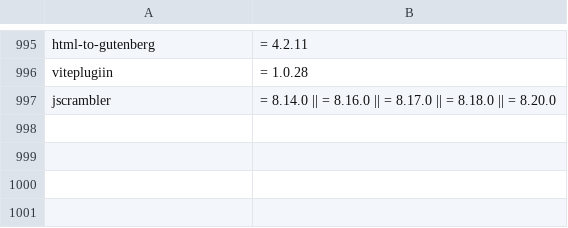
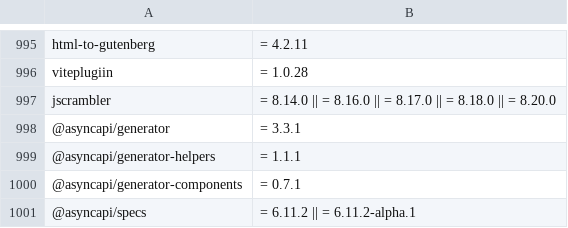
Before and after one commit to Idox-GenAI/Shai-Hulud-Scanner, a CSV file: resources/ioc-packages-custom.csv, drawn as a sheet; only a part is shown, gaps mark what is left out; the diff names each change by its address in the sheet, - before the commit and + after, or states it on an @@ line.

Commit message:
feat: include scanner version in reports and expand IOCs
- add compromised AsyncAPI package versions to the custom IOC feed
- record the runtime scanner version in saved scan reports
- add regression coverage for report version metadata
- remove redundant comments while retaining non-obvious documentation

```diff
--- a/resources/ioc-packages-custom.csv
+++ b/resources/ioc-packages-custom.csv
+row 998: @asyncapi/generator | = 3.3.1
+row 999: @asyncapi/generator-helpers | = 1.1.1
+row 1000: @asyncapi/generator-components | = 0.7.1
+row 1001: @asyncapi/specs | = 6.11.2 || = 6.11.2-alpha.1
```
Also changed, not shown: 9 other files.
